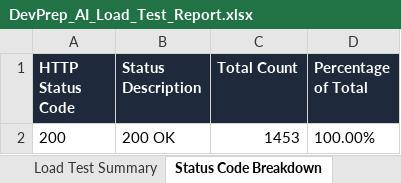
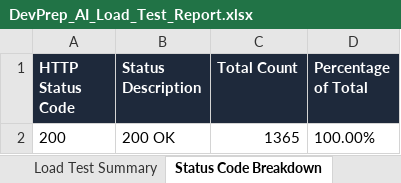
Before and after one commit to SailokeshNalabothu/DevprepAI, an Excel workbook: load-tests/DevPrep_AI_Load_Test_Report.xlsx, sheet Status Code Breakdown, drawn as a sheet; values as stored, in another font and other column widths than the file's, no borders; the diff names each change by its address in the sheet, - before the commit and + after, or states it on an @@ line.

```diff
--- a/load-tests/DevPrep_AI_Load_Test_Report.xlsx (sheet Status Code Breakdown)
+++ b/load-tests/DevPrep_AI_Load_Test_Report.xlsx (sheet Status Code Breakdown)
-C2 (Total Count): 1453
+C2 (Total Count): 1365
```
Also changed, not shown: sheet Load Test Summary, 3 other files.
